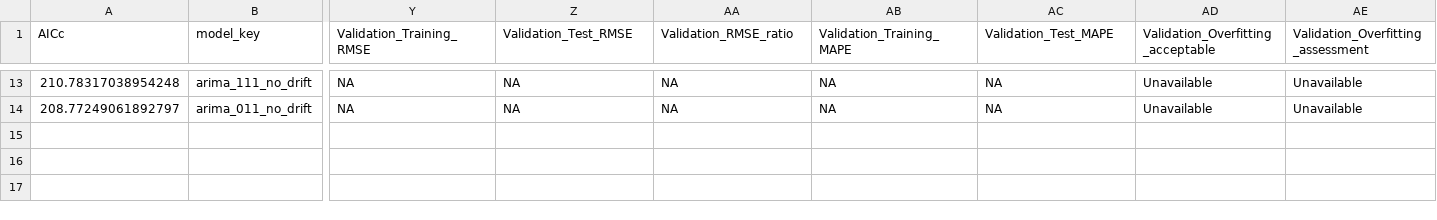
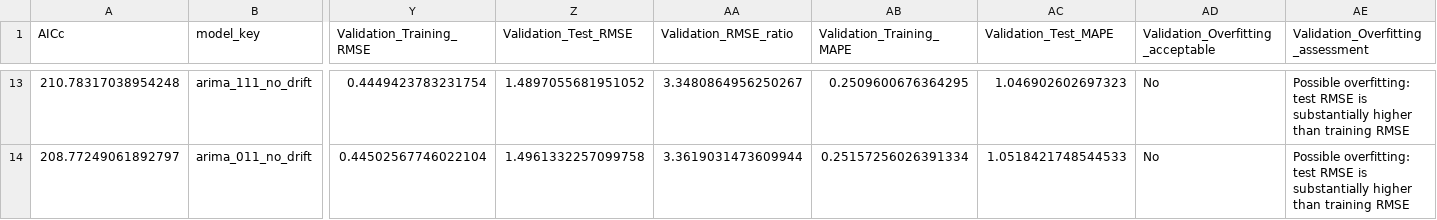
Before and after one commit to Stevenfoo061001/BMMS2094-Statistics-for-Data-Science, a CSV file: CPI_Forecasting_Project/output/member_C_candidate_results.csv, drawn as a sheet; only a part is shown, gaps mark what is left out; the diff covers the shown part only; the diff names each change by its address in the sheet, - before the commit and + after, or states it on an @@ line.

```diff
--- a/CPI_Forecasting_Project/output/member_C_candidate_results.csv
+++ b/CPI_Forecasting_Project/output/member_C_candidate_results.csv
-Y13 (Validation_Training_RMSE): NA
+Y13 (Validation_Training_RMSE): 0.4449423783231754
-Z13 (Validation_Test_RMSE): NA
+Z13 (Validation_Test_RMSE): 1.4897055681951052
-AA13 (Validation_RMSE_ratio): NA
+AA13 (Validation_RMSE_ratio): 3.3480864956250267
-AB13 (Validation_Training_MAPE): NA
+AB13 (Validation_Training_MAPE): 0.2509600676364295
-AC13 (Validation_Test_MAPE): NA
+AC13 (Validation_Test_MAPE): 1.046902602697323
-AD13:AD14: Unavailable
+AD13:AD14: No
-AE13:AE14: Unavailable
+AE13:AE14: Possible overfitting: test RMSE is substantially higher than training RMSE
-Y14 (Validation_Training_RMSE): NA
+Y14 (Validation_Training_RMSE): 0.44502567746022104
-Z14 (Validation_Test_RMSE): NA
+Z14 (Validation_Test_RMSE): 1.4961332257099758
-AA14 (Validation_RMSE_ratio): NA
+AA14 (Validation_RMSE_ratio): 3.3619031473609944
-AB14 (Validation_Training_MAPE): NA
+AB14 (Validation_Training_MAPE): 0.25157256026391334
-AC14 (Validation_Test_MAPE): NA
+AC14 (Validation_Test_MAPE): 1.0518421748544533
```
Also changed, not shown: 1 added row, 1 removed row and 74 edited cells elsewhere in this file, 1 other file.
